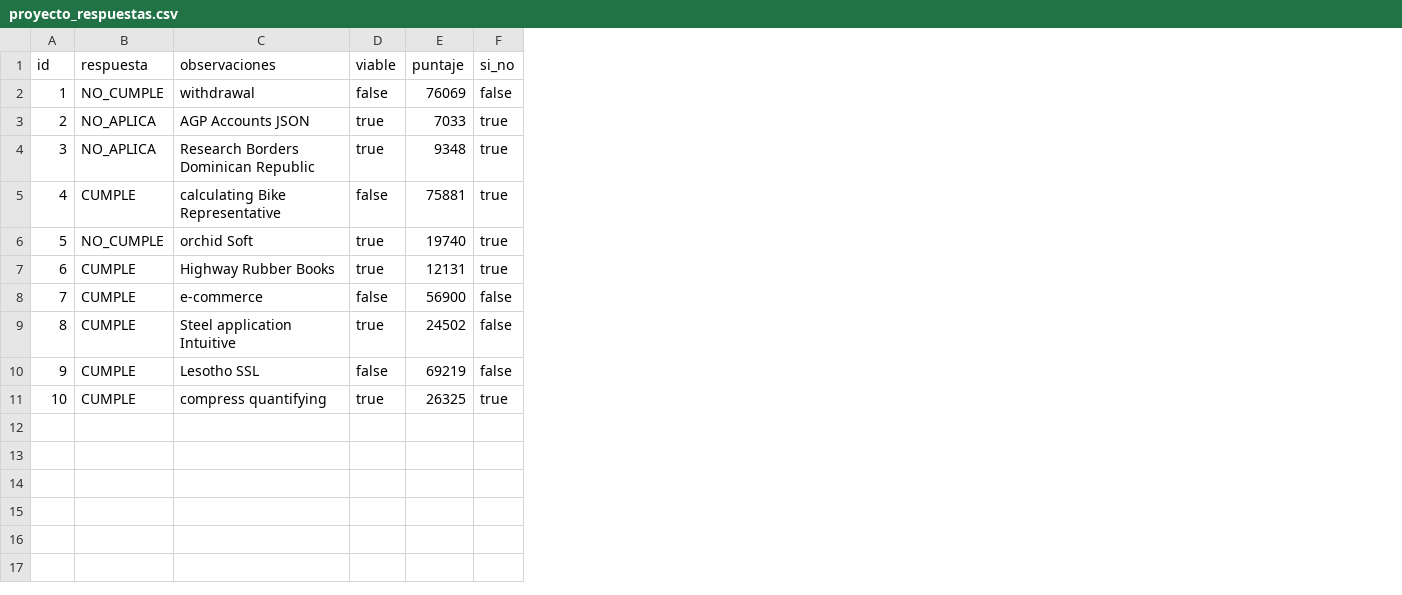
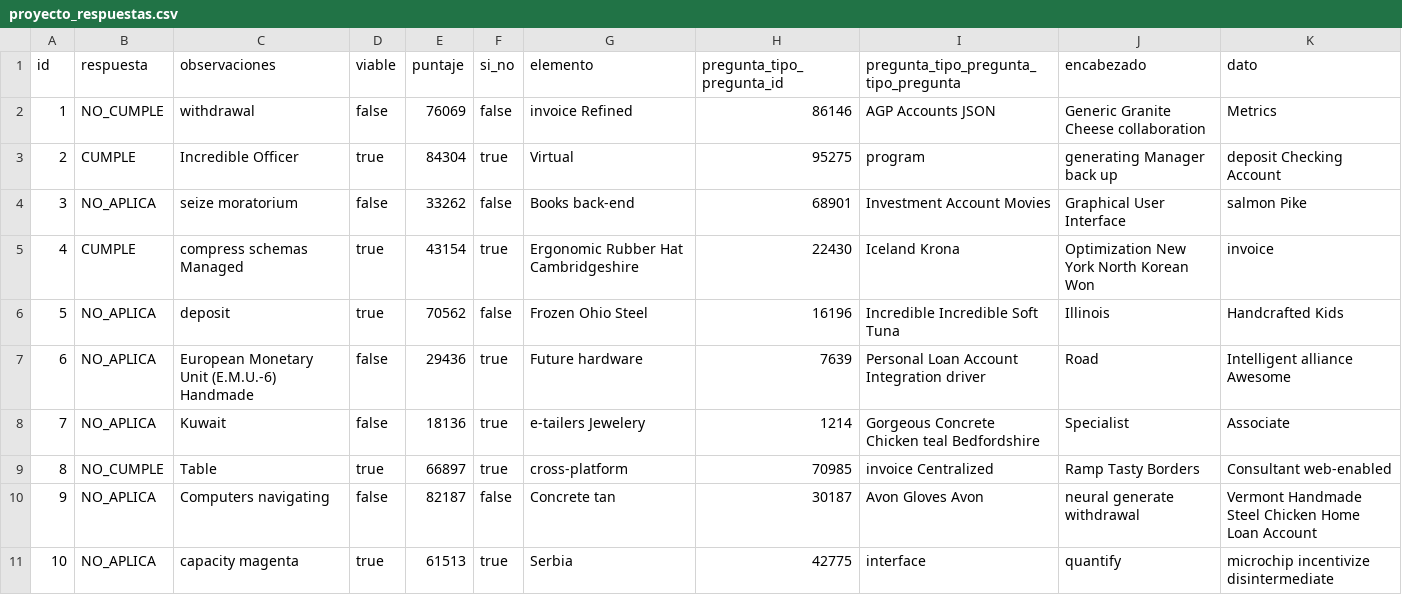
Before and after one commit to adrianizq/ciecyt-itp, a CSV file: src/main/resources/config/liquibase/fake-data/proyecto_respuestas.csv, drawn as a sheet; the diff names each change by its address in the sheet, - before the commit and + after, or states it on an @@ line.

Commit message:
arreglado el problema de ProyectoRespuestas, toco crear campos en la bd

```diff
--- a/src/main/resources/config/liquibase/fake-data/proyecto_respuestas.csv
+++ b/src/main/resources/config/liquibase/fake-data/proyecto_respuestas.csv
+column G (elemento), rows 2-11: invoice Refined | Virtual | Books back-end | Ergonomic Rubber Hat Cambridgeshire | Frozen Ohio Steel | Future hardware | e-tailers Jewelery | cross-platform | Concrete tan | Serbia
+column H (pregunta_tipo_pregunta_id), rows 2-11: 86146 | 95275 | 68901 | 22430 | 16196 | 7639 | 1214 | 70985 | 30187 | 42775
+column I, rows 1-11: pregunta_tipo_pregunta_tipo_pregunta | AGP Accounts JSON | program | Investment Account Movies | Iceland Krona | Incredible Incredible Soft Tuna | Personal Loan Account Integration driver | Gorgeous Concrete Chicken teal Bedfordshire | invoice Centralized | Avon Gloves Avon | interface
+column J (encabezado), rows 2-11: Generic Granite Cheese collaboration | generating Manager back up | Graphical User Interface | Optimization New York North Korean Won | Illinois | Road | Specialist | Ramp Tasty Borders | neural generate withdrawal | quantify
+column K (dato), rows 2-11: Metrics | deposit Checking Account | salmon Pike | invoice | Handcrafted Kids | Intelligent alliance Awesome | Associate | Consultant web-enabled | Vermont Handmade Steel Chicken Home Loan Account | microchip incentivize disintermediate
-B3 (respuesta): NO_APLICA
+B3 (respuesta): CUMPLE
-C3 (observaciones): AGP Accounts JSON
+C3 (observaciones): Incredible Officer
-E3 (puntaje): 7033
+E3 (puntaje): 84304
-C4 (observaciones): Research Borders Dominican Republic
+C4 (observaciones): seize moratorium
-D4 (viable): true
+D4 (viable): false
-E4 (puntaje): 9348
+E4 (puntaje): 33262
-F4 (si_no): true
+F4 (si_no): false
-C5 (observaciones): calculating Bike Representative
+C5 (observaciones): compress schemas Managed
-D5 (viable): false
+D5 (viable): true
-E5 (puntaje): 75881
+E5 (puntaje): 43154
-B6 (respuesta): NO_CUMPLE
+B6 (respuesta): NO_APLICA
-C6 (observaciones): orchid Soft
+C6 (observaciones): deposit
-E6 (puntaje): 19740
+E6 (puntaje): 70562
-F6 (si_no): true
+F6 (si_no): false
-B7:B8 (respuesta): CUMPLE
+B7:B8 (respuesta): NO_APLICA
-C7 (observaciones): Highway Rubber Books
+C7 (observaciones): European Monetary Unit (E.M.U.-6) Handmade
-D7 (viable): true
+D7 (viable): false
-E7 (puntaje): 12131
+E7 (puntaje): 29436
-C8 (observaciones): e-commerce
+C8 (observaciones): Kuwait
-E8 (puntaje): 56900
+E8 (puntaje): 18136
-F8:F9 (si_no): false
+F8:F9 (si_no): true
-B9 (respuesta): CUMPLE
+B9 (respuesta): NO_CUMPLE
-C9 (observaciones): Steel application Intuitive
+C9 (observaciones): Table
-E9 (puntaje): 24502
+E9 (puntaje): 66897
-B10:B11 (respuesta): CUMPLE
+B10:B11 (respuesta): NO_APLICA
-C10 (observaciones): Lesotho SSL
+C10 (observaciones): Computers navigating
-E10 (puntaje): 69219
+E10 (puntaje): 82187
-C11 (observaciones): compress quantifying
+C11 (observaciones): capacity magenta
-E11 (puntaje): 26325
+E11 (puntaje): 61513
```
Also changed, not shown: 7 other files.
